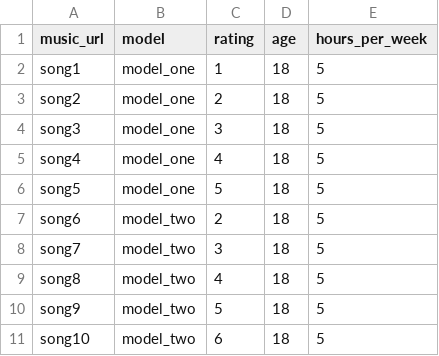
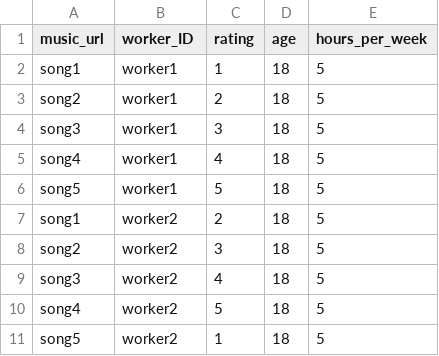
Before and after one commit to selveszero/nets213final, a CSV file: data/aggregation/aggregation_sample_input.csv, drawn as a sheet.

Commit message:
Update aggregation_sample_input.csv

```diff
--- a/data/aggregation/aggregation_sample_input.csv
+++ b/data/aggregation/aggregation_sample_input.csv
@@ -1,11 +1,11 @@
-music_url,model,rating,age,hours_per_week
-song1,model_one,1,18,5
-song2,model_one,2,18,5
-song3,model_one,3,18,5
-song4,model_one,4,18,5
-song5,model_one,5,18,5
-song6,model_two,2,18,5
-song7,model_two,3,18,5
-song8,model_two,4,18,5
-song9,model_two,5,18,5
-song10,model_two,6,18,5
+music_url,worker_ID,rating,age,hours_per_week
+song1,worker1,1,18,5
+song2,worker1,2,18,5
+song3,worker1,3,18,5
+song4,worker1,4,18,5
+song5,worker1,5,18,5
+song1,worker2,2,18,5
+song2,worker2,3,18,5
+song3,worker2,4,18,5
+song4,worker2,5,18,5
+song5,worker2,1,18,5
```
